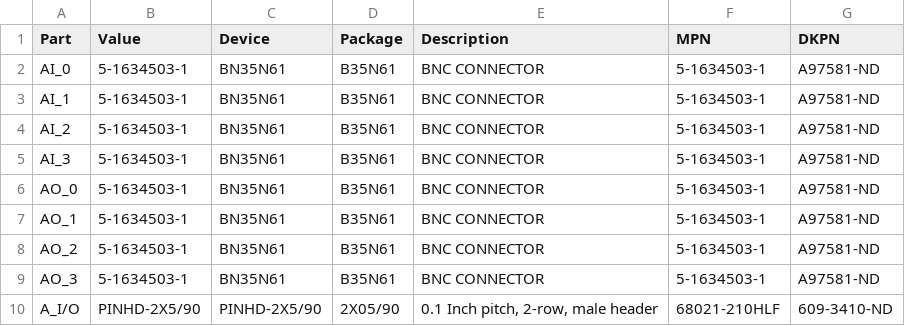
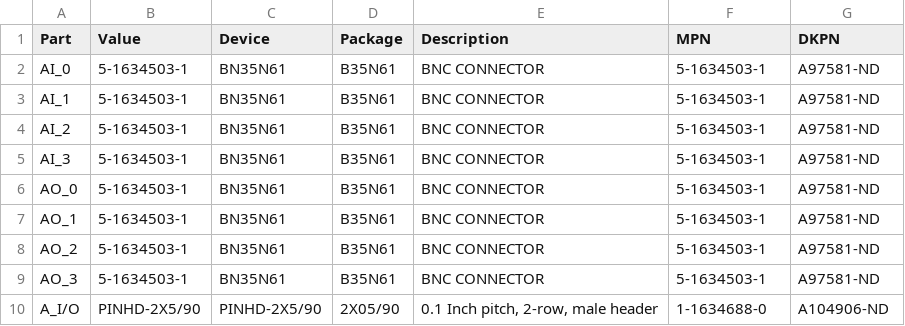
Before and after one commit to PuggleBoard/PuggleBoard, a CSV file: bob/bom/puggleBOB_BOM.csv, drawn as a sheet.

```diff
--- a/bob/bom/puggleBOB_BOM.csv
+++ b/bob/bom/puggleBOB_BOM.csv
@@ -9,2 +9,2 @@ AO_2,5-1634503-1,BN35N61,B35N61,BNC CONNECTOR,5-1634503-1,A97581-ND
 AO_3,5-1634503-1,BN35N61,B35N61,BNC CONNECTOR,5-1634503-1,A97581-ND
-A_I/O,PINHD-2X5/90,PINHD-2X5/90,2X05/90,"0.1 Inch pitch, 2-row, male header",68021-210HLF,609-3410-ND
+A_I/O,PINHD-2X5/90,PINHD-2X5/90,2X05/90,"0.1 Inch pitch, 2-row, male header",1-1634688-0,A104906-ND
```
Also changed, not shown: 2 other files.
